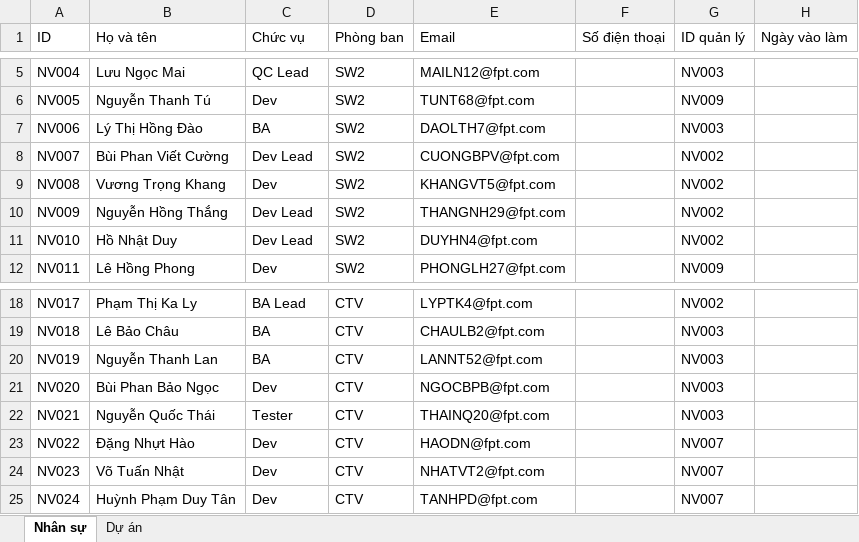
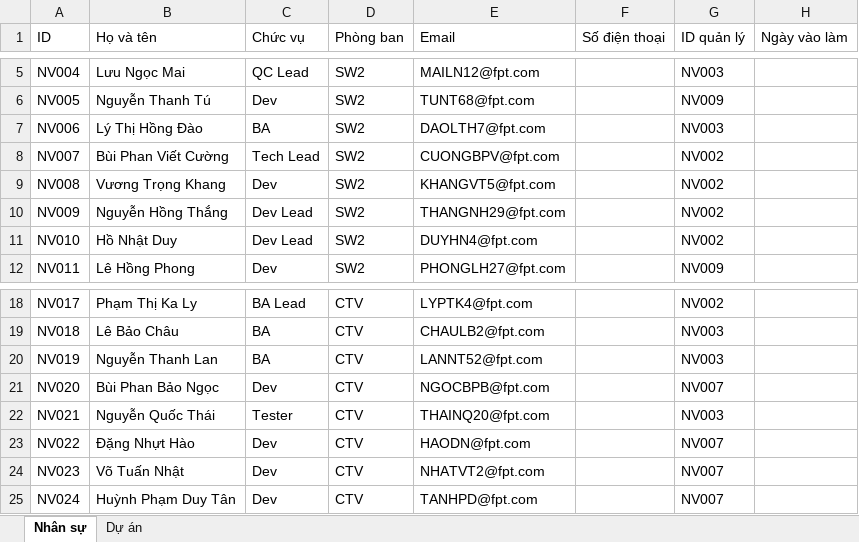
Before and after one commit to duycamau2016/eflow_sw2, an Excel workbook: src/assets/data/sample-data-55emp-6proj.xlsx, sheet Nhân sự, drawn as a sheet; only a part is shown, gaps mark what is left out; values as stored, in another font and other column widths than the file's, no borders; the diff names each change by its address in the sheet, - before the commit and + after, or states it on an @@ line.

Commit message:
update data

```diff
--- a/src/assets/data/sample-data-55emp-6proj.xlsx (sheet Nhân sự)
+++ b/src/assets/data/sample-data-55emp-6proj.xlsx (sheet Nhân sự)
-C8 (Chức vụ): Dev Lead
+C8 (Chức vụ): Tech Lead
-G21 (ID quản lý): NV003
+G21 (ID quản lý): NV007
```
Also changed, not shown: sheet Dự án.
